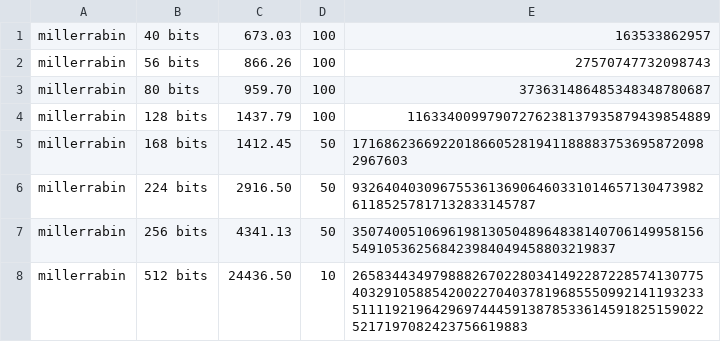
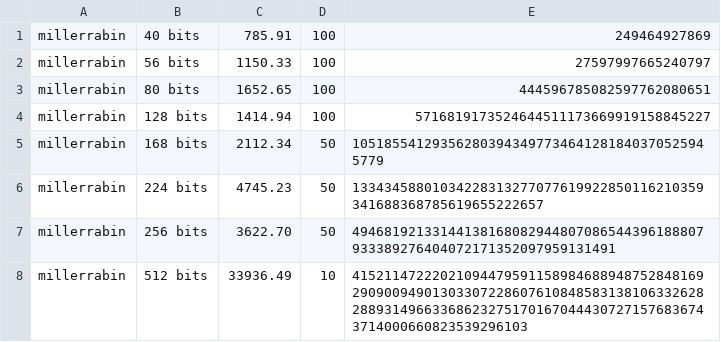
Before and after one commit to LucasTruppel/prime-number-generator, a CSV file: src/main/resources/artefatos/numeros_aleatorios_primos.csv, drawn as a sheet; only a part is shown; the diff covers the shown part only.

```diff
--- a/src/main/resources/artefatos/numeros_aleatorios_primos.csv
+++ b/src/main/resources/artefatos/numeros_aleatorios_primos.csv
@@ -1,8 +1,8 @@
-millerrabin,40 bits,673.03,100,163533862957
-millerrabin,56 bits,866.26,100,27570747732098743
-millerrabin,80 bits,959.70,100,373631486485348348780687
-millerrabin,128 bits,1437.79,100,11633400997907276238137935879439854889
-millerrabin,168 bits,1412.45,50,171686236692201866052819411888837536958720982967603
-millerrabin,224 bits,2916.50,50,9326404030967553613690646033101465713047398261185257817132833145787
-millerrabin,256 bits,4341.13,50,35074005106961981305048964838140706149958156549105362568423984049458803219837
-millerrabin,512 bits,24436.50,10,2658344349798882670228034149228722857413077540329105885420022704037819685550992141193233511119219642969744459138785336145918251590225217197082423756619883
+millerrabin,40 bits,785.91,100,249464927869
+millerrabin,56 bits,1150.33,100,27597997665240797
+millerrabin,80 bits,1652.65,100,444596785082597762080651
+millerrabin,128 bits,1414.94,100,5716819173524644511173669919158845227
+millerrabin,168 bits,2112.34,50,105185541293562803943497734641281840370525945779
+millerrabin,224 bits,4745.23,50,13343458801034228313277077619922850116210359341688368785619655222657
+millerrabin,256 bits,3622.70,50,49468192133144138168082944807086544396188807933389276404072171352097959131491
+millerrabin,512 bits,33936.49,10,4152114722202109447959115898468894875284816929090094901303307228607610848583138106332628288931496633686232751701670444307271576836743714000660823539296103
```
Also changed, not shown: 28 edited cells elsewhere in this file, src/main/resources/artefatos/numeros_aleatorios.csv, 10 other files.
